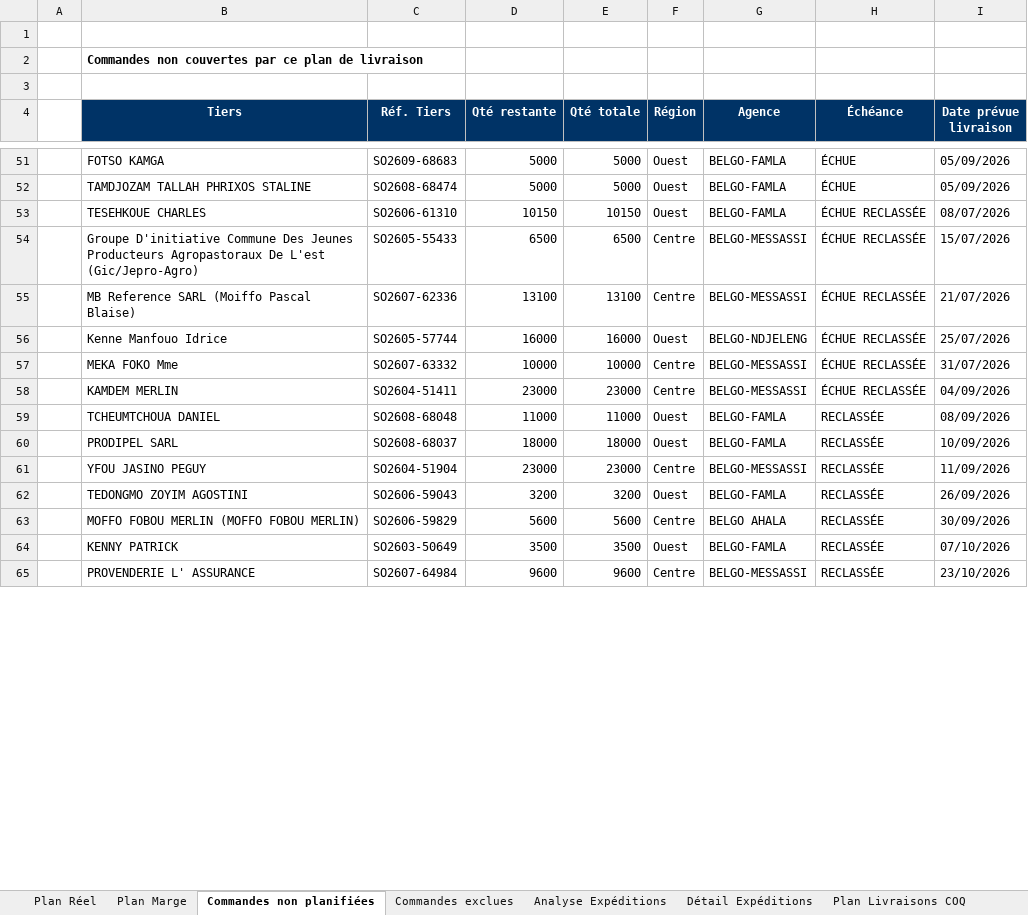
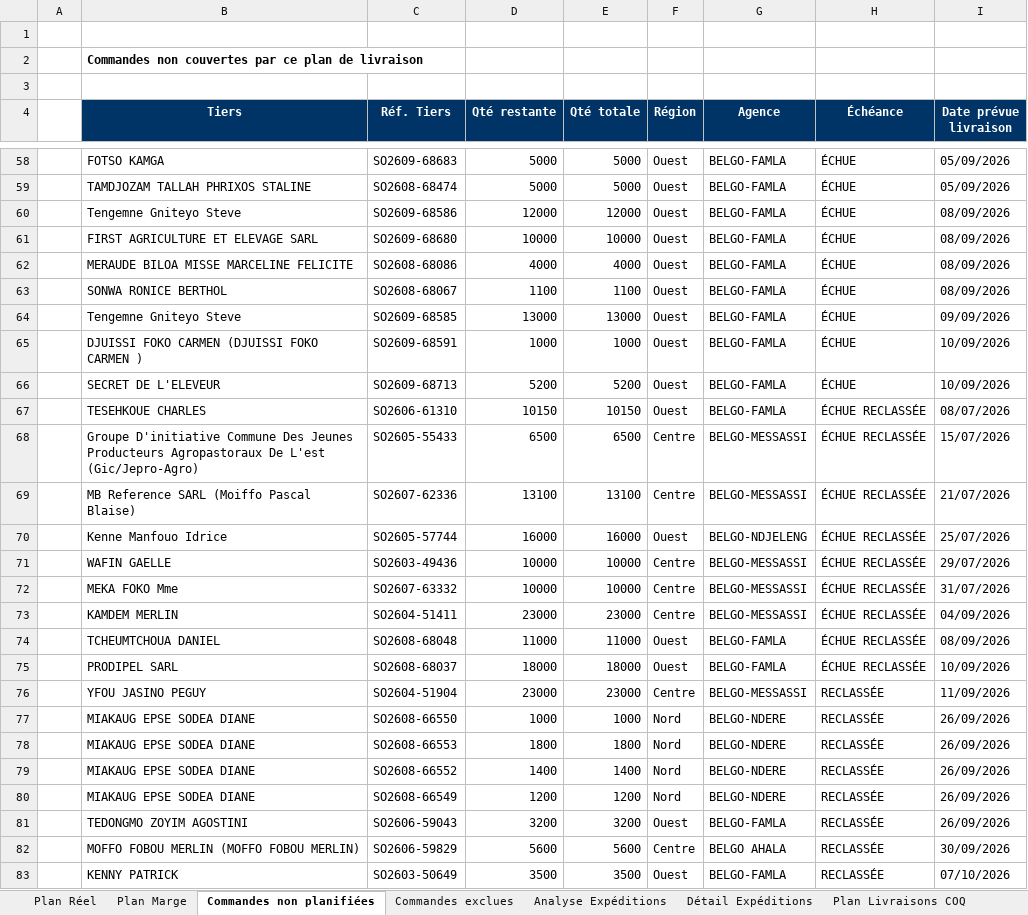
Before and after one commit to frwil/data-analysis, an Excel workbook: Prog poussin/Popo/output/Plan_Livraisons_BELGO_Ponte.xlsx, sheet Commandes non planifiées, drawn as a sheet; only a part is shown, gaps mark what is left out; the shorter side is filled out with more unchanged rows; values as stored, in another font and other column widths than the file's, no borders; addresses are those after the commit; the diff covers the shown part only; the diff names each change by its address in the sheet, - before the commit and + after, or states it on an @@ line.

```diff
--- a/Prog poussin/Popo/output/Plan_Livraisons_BELGO_Ponte.xlsx (sheet Commandes non planifiées)
+++ b/Prog poussin/Popo/output/Plan_Livraisons_BELGO_Ponte.xlsx (sheet Commandes non planifiées)
+row 60:  | Tengemne Gniteyo Steve | SO2609-68586 | 12000 | 12000 | Ouest | BELGO-FAMLA | ÉCHUE | 08/09/2026
+row 61:  | FIRST AGRICULTURE ET ELEVAGE SARL | SO2609-68680 | 10000 | 10000 | Ouest | BELGO-FAMLA | ÉCHUE | 08/09/2026
+row 62:  | MERAUDE BILOA MISSE MARCELINE FELICITE | SO2608-68086 | 4000 | 4000 | Ouest | BELGO-FAMLA | ÉCHUE | 08/09/2026
+row 63:  | SONWA RONICE BERTHOL | SO2608-68067 | 1100 | 1100 | Ouest | BELGO-FAMLA | ÉCHUE | 08/09/2026
+row 64:  | Tengemne Gniteyo Steve | SO2609-68585 | 13000 | 13000 | Ouest | BELGO-FAMLA | ÉCHUE | 09/09/2026
+row 65:  | DJUISSI FOKO CARMEN (DJUISSI FOKO CARMEN ) | SO2609-68591 | 1000 | 1000 | Ouest | BELGO-FAMLA | ÉCHUE | 10/09/2026
+row 66:  | SECRET DE L'ELEVEUR | SO2609-68713 | 5200 | 5200 | Ouest | BELGO-FAMLA | ÉCHUE | 10/09/2026
+row 71:  | WAFIN GAELLE | SO2603-49436 | 10000 | 10000 | Centre | BELGO-MESSASSI | ÉCHUE RECLASSÉE | 29/07/2026
-H74:H75 (Échéance): RECLASSÉE
+H74:H75 (Échéance): ÉCHUE RECLASSÉE
+row 77:  | MIAKAUG EPSE SODEA DIANE | SO2608-66550 | 1000 | 1000 | Nord | BELGO-NDERE | RECLASSÉE | 26/09/2026
+row 78:  | MIAKAUG EPSE SODEA DIANE | SO2608-66553 | 1800 | 1800 | Nord | BELGO-NDERE | RECLASSÉE | 26/09/2026
+row 79:  | MIAKAUG EPSE SODEA DIANE | SO2608-66552 | 1400 | 1400 | Nord | BELGO-NDERE | RECLASSÉE | 26/09/2026
+row 80:  | MIAKAUG EPSE SODEA DIANE | SO2608-66549 | 1200 | 1200 | Nord | BELGO-NDERE | RECLASSÉE | 26/09/2026
```
Also changed, not shown: 22 added rows, 15 removed rows, 2 moved rows and 12 edited cells elsewhere in this sheet, sheet Plan Marge, sheet Plan Réel, sheet Analyse Expéditions, sheet Détail Expéditions, sheet Plan Livraisons COQ, sheet Commandes exclues, 1 more sheet, 3 other files.
